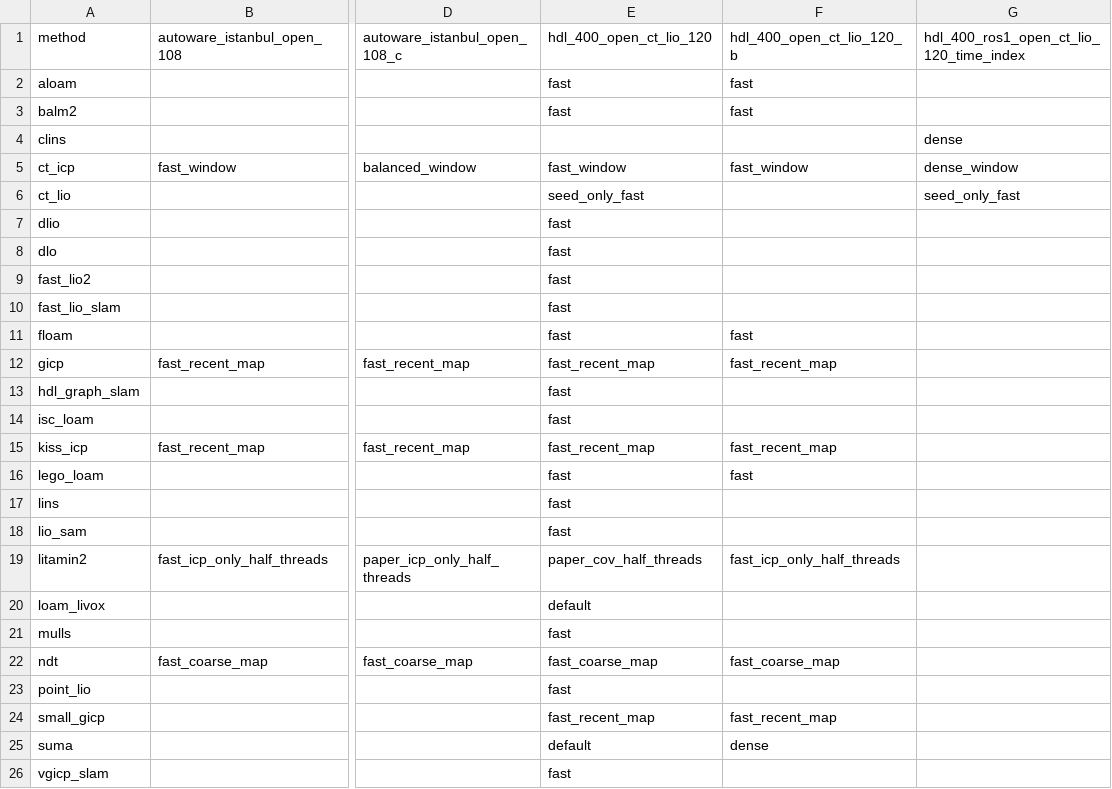
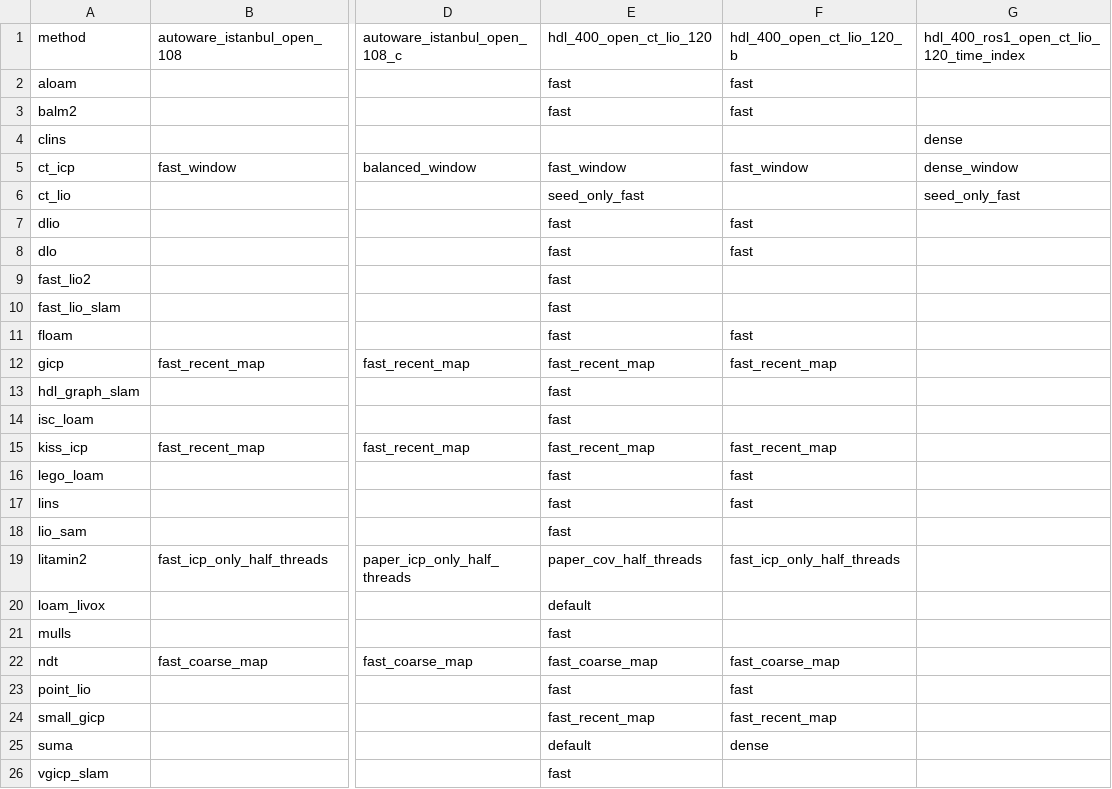
Before and after one commit to rsasaki0109/localization_zoo, a CSV file: docs/assets/paper/default_variant_matrix.csv, drawn as a sheet; only a part is shown, gaps mark what is left out; the diff names each change by its address in the sheet, - before the commit and + after, or states it on an @@ line.

```diff
--- a/docs/assets/paper/default_variant_matrix.csv
+++ b/docs/assets/paper/default_variant_matrix.csv
-F7:F8: (empty)
+F7:F8: fast
-F17: (empty)
+F17: fast
-F23: (empty)
+F23: fast
```
Also changed, not shown: docs/assets/paper/default_variant_matrix_long.csv, docs/assets/paper/ready_defaults.csv, 20 other files.
